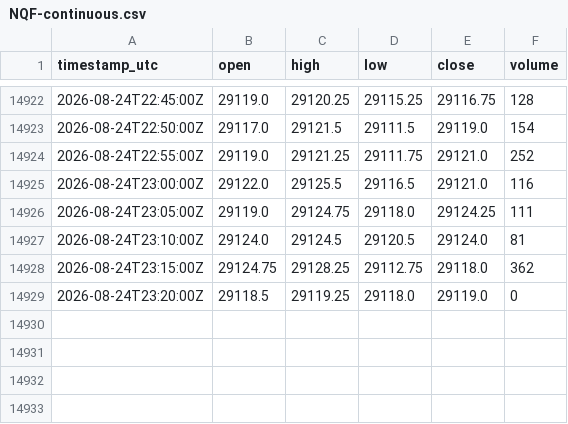
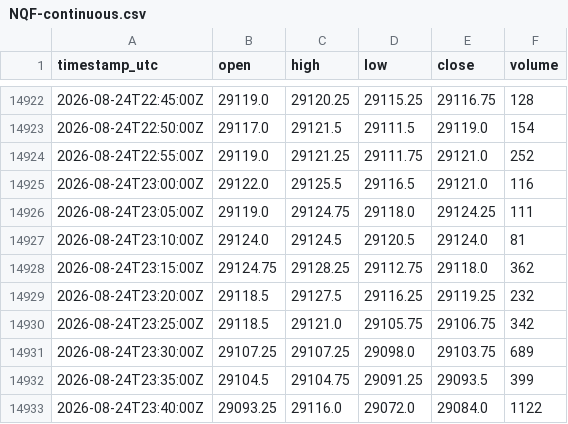
Before and after one commit to cjosh4toyotas-stack/silver-bullet-backtest, a CSV file: data/NQF-continuous.csv, drawn as a sheet; only a part is shown, gaps mark what is left out.

```diff
--- a/data/NQF-continuous.csv
+++ b/data/NQF-continuous.csv
@@ -14928,2 +14928,6 @@ timestamp_utc,open,high,low,close,volume
 2026-08-24T23:15:00Z,29124.75,29128.25,29112.75,29118.0,362
-2026-08-24T23:20:00Z,29118.5,29119.25,29118.0,29119.0,0
+2026-08-24T23:20:00Z,29118.5,29127.5,29116.25,29119.25,232
+2026-08-24T23:25:00Z,29118.5,29121.0,29105.75,29106.75,342
+2026-08-24T23:30:00Z,29107.25,29107.25,29098.0,29103.75,689
+2026-08-24T23:35:00Z,29104.5,29104.75,29091.25,29093.5,399
+2026-08-24T23:40:00Z,29093.25,29116.0,29072.0,29084.0,1122
```
Also changed, not shown: data/markets/CL.csv, data/markets/ES.csv, 4 other files.
